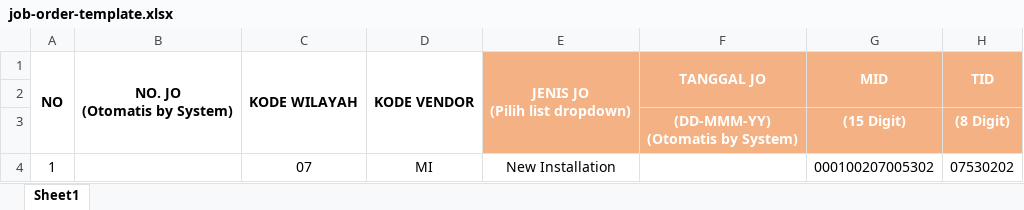
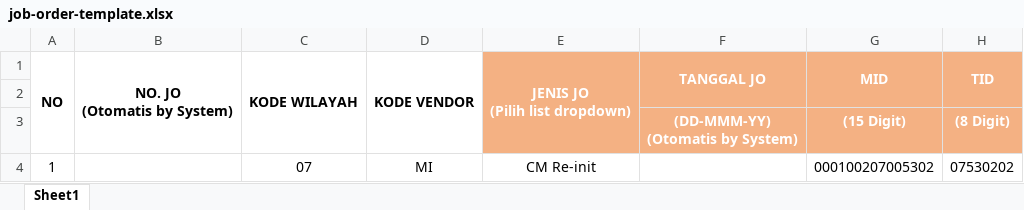
Before and after one commit to HafizhSyahputra/zegen-smpm-backend, an Excel workbook: templates/bulk/job-order-template.xlsx, sheet Sheet1, drawn as a sheet; only a part is shown; values as stored, in another font and other column widths than the file's, no borders; the diff names each change by its address in the sheet, - before the commit and + after, or states it on an @@ line.

```diff
--- a/templates/bulk/job-order-template.xlsx (sheet Sheet1)
+++ b/templates/bulk/job-order-template.xlsx (sheet Sheet1)
-E4: New Installation
+E4: CM Re-init
```
Also changed, not shown: 7 other files.
